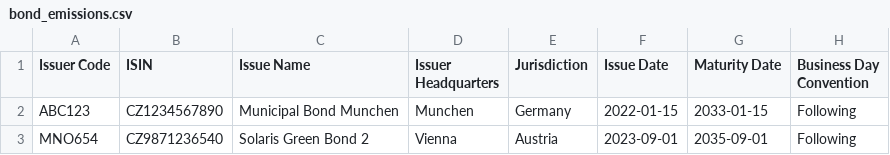
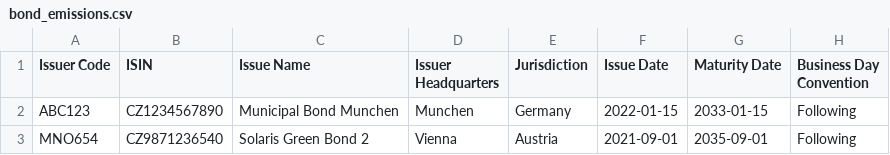
Before and after one commit to krtek123/streamlit-treasury-app, a CSV file: bond_emissions.csv, drawn as a sheet; only a part is shown; the diff names each change by its address in the sheet, - before the commit and + after, or states it on an @@ line.

Commit message:
fix maybe8

```diff
--- a/bond_emissions.csv
+++ b/bond_emissions.csv
-F3 (Issue Date): 2023-09-01
+F3 (Issue Date): 2021-09-01
```
